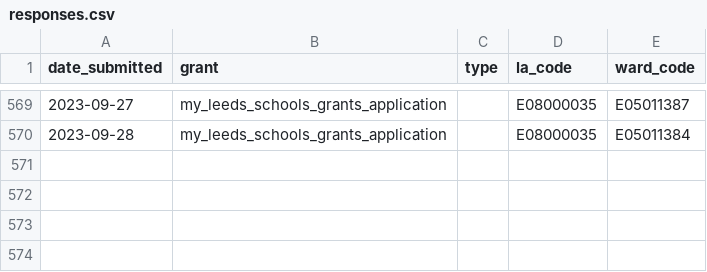
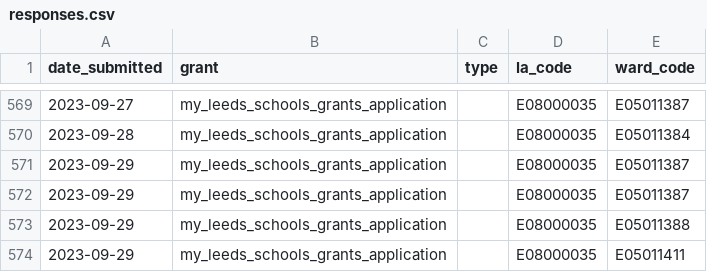
Before and after one commit to open-innovations/leeds-2023, a CSV file: data/metrics/community-grants/responses.csv, drawn as a sheet; only a part is shown, gaps mark what is left out.

```diff
--- a/data/metrics/community-grants/responses.csv
+++ b/data/metrics/community-grants/responses.csv
@@ -570 +570,5 @@ date_submitted,grant,type,la_code,ward_code
 2023-09-28,my_leeds_schools_grants_application,,E08000035,E05011384
+2023-09-29,my_leeds_schools_grants_application,,E08000035,E05011387
+2023-09-29,my_leeds_schools_grants_application,,E08000035,E05011387
+2023-09-29,my_leeds_schools_grants_application,,E08000035,E05011388
+2023-09-29,my_leeds_schools_grants_application,,E08000035,E05011411
```
Also changed, not shown: data/metrics/events/master/all.csv, data/metrics/events/tickets/orders.csv, 19 other files.
